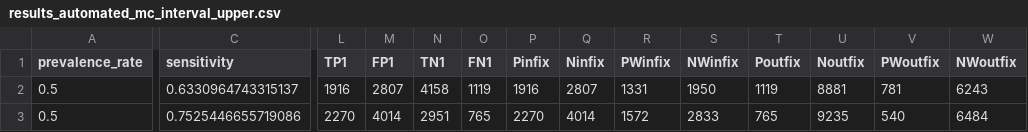
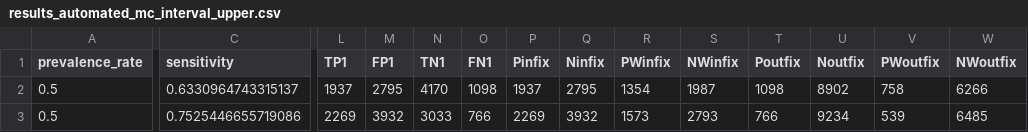
Before and after one commit to yurrotz/simulator-assessment, a CSV file: simulator/results/mc_int_simulation/results_automated_mc_interval_upper.csv, drawn as a sheet; only a part is shown, gaps mark what is left out; the diff covers the shown part only; the diff names each change by its address in the sheet, - before the commit and + after, or states it on an @@ line.

```diff
--- a/simulator/results/mc_int_simulation/results_automated_mc_interval_upper.csv
+++ b/simulator/results/mc_int_simulation/results_automated_mc_interval_upper.csv
-L2 (TP1): 1916
+L2 (TP1): 1937
-M2 (FP1): 2807
+M2 (FP1): 2795
-N2 (TN1): 4158
+N2 (TN1): 4170
-O2 (FN1): 1119
+O2 (FN1): 1098
-P2 (Pinfix): 1916
+P2 (Pinfix): 1937
-Q2 (Ninfix): 2807
+Q2 (Ninfix): 2795
-R2 (PWinfix): 1331
+R2 (PWinfix): 1354
-S2 (NWinfix): 1950
+S2 (NWinfix): 1987
-T2 (Poutfix): 1119
+T2 (Poutfix): 1098
-U2 (Noutfix): 8881
+U2 (Noutfix): 8902
-V2 (PWoutfix): 781
+V2 (PWoutfix): 758
-W2 (NWoutfix): 6243
+W2 (NWoutfix): 6266
-L3 (TP1): 2270
+L3 (TP1): 2269
-M3 (FP1): 4014
+M3 (FP1): 3932
-N3 (TN1): 2951
+N3 (TN1): 3033
-O3 (FN1): 765
+O3 (FN1): 766
-P3 (Pinfix): 2270
+P3 (Pinfix): 2269
-Q3 (Ninfix): 4014
+Q3 (Ninfix): 3932
-R3 (PWinfix): 1572
+R3 (PWinfix): 1573
-S3 (NWinfix): 2833
+S3 (NWinfix): 2793
-T3 (Poutfix): 765
+T3 (Poutfix): 766
-U3 (Noutfix): 9235
+U3 (Noutfix): 9234
-V3 (PWoutfix): 540
+V3 (PWoutfix): 539
-W3 (NWoutfix): 6484
+W3 (NWoutfix): 6485
```
Also changed, not shown: 151 edited cells elsewhere in this file, simulator/results/mc_int_simulation/results_automated_mc_interval_lower.csv, simulator/results/mc_simulation/results_automated_mc.csv, 5 other files.
